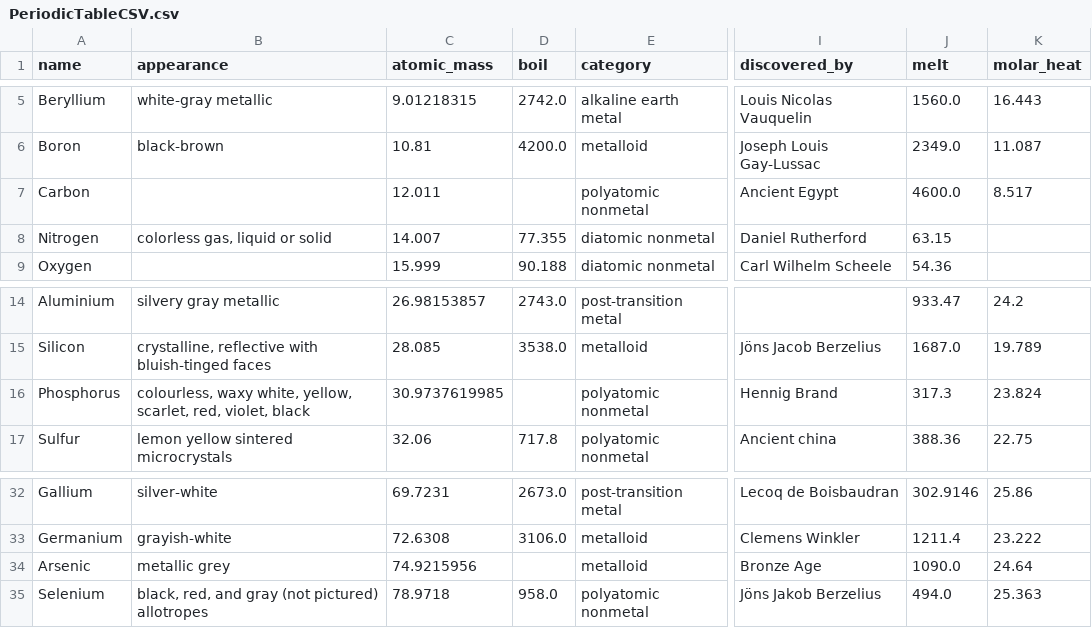
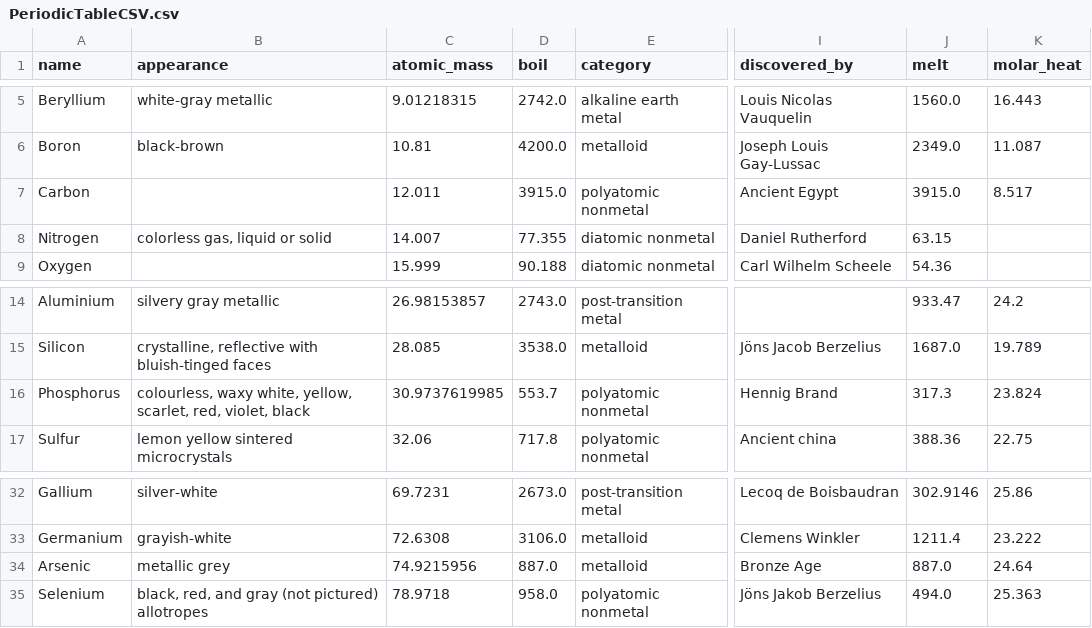
Before and after one commit to Bowserinator/Periodic-Table-JSON, a CSV file: PeriodicTableCSV.csv, drawn as a sheet; only a part is shown, gaps mark what is left out; the diff names each change by its address in the sheet, - before the commit and + after, or states it on an @@ line.

```diff
--- a/PeriodicTableCSV.csv
+++ b/PeriodicTableCSV.csv
-D7 (boil): (empty)
+D7 (boil): 3915.0
-J7 (melt): 4600.0
+J7 (melt): 3915.0
-D16 (boil): (empty)
+D16 (boil): 553.7
-D34 (boil): (empty)
+D34 (boil): 887.0
-J34 (melt): 1090.0
+J34 (melt): 887.0
```
Also changed, not shown: 3 other files.
